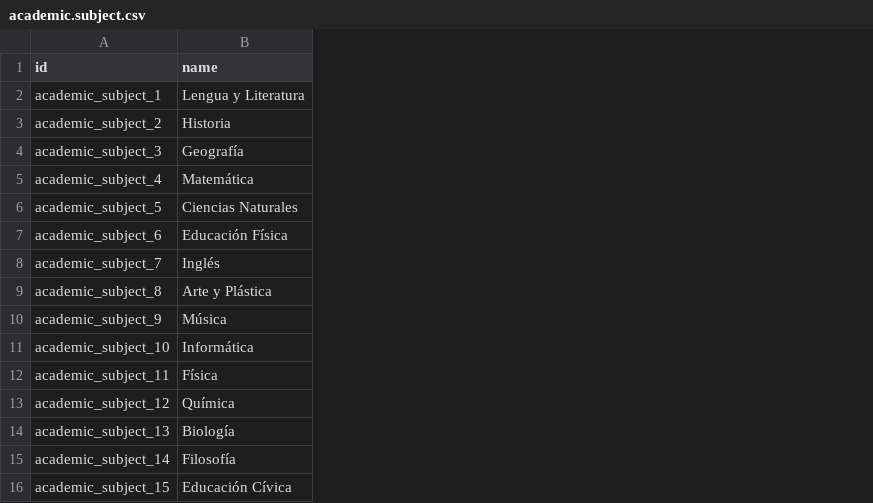
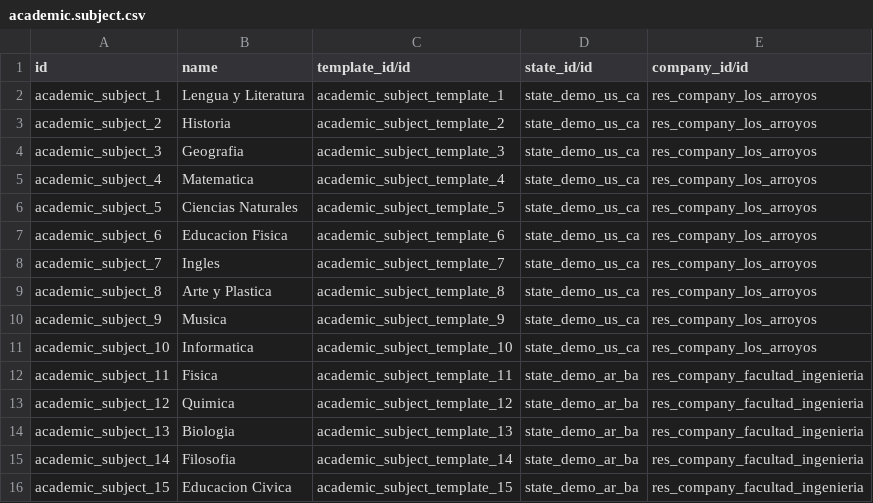
Before and after one commit to ingadhoc/odoo-academic, a CSV file: academic/demo/academic.subject.csv, drawn as a sheet; the diff names each change by its address in the sheet, - before the commit and + after, or states it on an @@ line.

Commit message:
[IMP] academic: introduce subject templates and enhance subject management with state and company constraints
closes ingadhoc/odoo-academic#414

Signed-off-by: matiasperalta1 <mnp@adhoc.com.ar>
Signed-off-by: Franco Leyes <lef@adhoc.com.ar>

```diff
--- a/academic/demo/academic.subject.csv
+++ b/academic/demo/academic.subject.csv
+column C (template_id/id), rows 2-16: academic_subject_template_1 | academic_subject_template_2 | academic_subject_template_3 | academic_subject_template_4 | academic_subject_template_5 | academic_subject_template_6 | academic_subject_template_7 | academic_subject_template_8 | academic_subject_template_9 | academic_subject_template_10 | academic_subject_template_11 | academic_subject_template_12 | academic_subject_template_13 | academic_subject_template_14 | academic_subject_template_15
+column D (state_id/id), rows 2-16: state_demo_us_ca | state_demo_us_ca | state_demo_us_ca | state_demo_us_ca | state_demo_us_ca | state_demo_us_ca | state_demo_us_ca | state_demo_us_ca | state_demo_us_ca | state_demo_us_ca | state_demo_ar_ba | state_demo_ar_ba | state_demo_ar_ba | state_demo_ar_ba | state_demo_ar_ba
+column E (company_id/id), rows 2-16: res_company_los_arroyos | res_company_los_arroyos | res_company_los_arroyos | res_company_los_arroyos | res_company_los_arroyos | res_company_los_arroyos | res_company_los_arroyos | res_company_los_arroyos | res_company_los_arroyos | res_company_los_arroyos | res_company_facultad_ingenieria | res_company_facultad_ingenieria | res_company_facultad_ingenieria | res_company_facultad_ingenieria | res_company_facultad_ingenieria
-B4 (name): Geografía
+B4 (name): Geografia
-B5 (name): Matemática
+B5 (name): Matematica
-B7 (name): Educación Física
+B7 (name): Educacion Fisica
-B8 (name): Inglés
+B8 (name): Ingles
-B9 (name): Arte y Plástica
+B9 (name): Arte y Plastica
-B10 (name): Música
+B10 (name): Musica
-B11 (name): Informática
+B11 (name): Informatica
-B12 (name): Física
+B12 (name): Fisica
-B13 (name): Química
+B13 (name): Quimica
-B14 (name): Biología
+B14 (name): Biologia
-B15 (name): Filosofía
+B15 (name): Filosofia
-B16 (name): Educación Cívica
+B16 (name): Educacion Civica
```
Also changed, not shown: academic/security/ir.model.access.csv, 13 other files.
